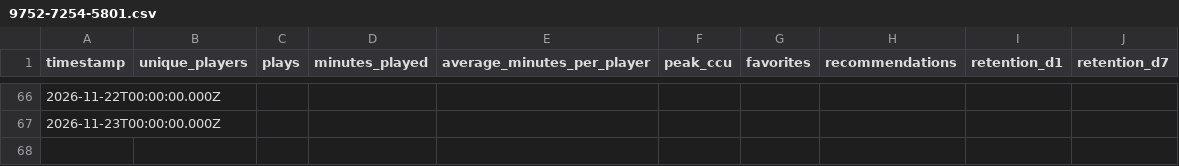
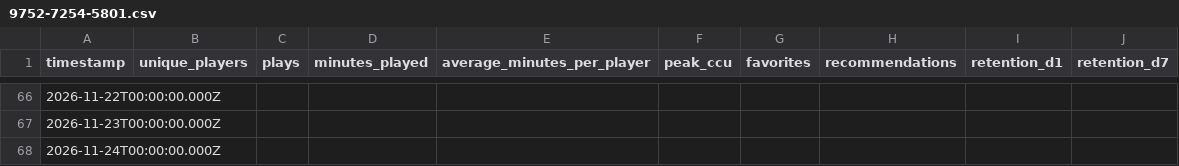
Before and after one commit to abafaboy/islandpulse, a CSV file: data/9752-7254-5801.csv, drawn as a sheet; only a part is shown, gaps mark what is left out; the diff names each change by its address in the sheet, - before the commit and + after, or states it on an @@ line.

```diff
--- a/data/9752-7254-5801.csv
+++ b/data/9752-7254-5801.csv
+row 68: 2026-11-24T00:00:00.000Z
```
Also changed, not shown: data/0925-4822-4538.csv, 1 other file.
